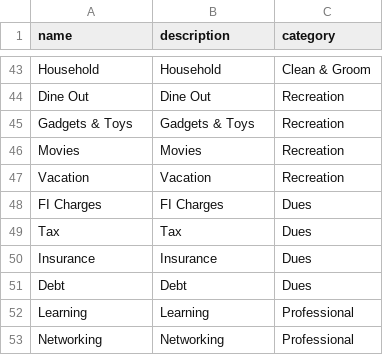
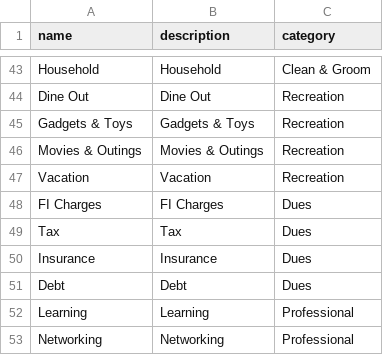
Before and after one commit to srininara/ayavyaya-server, a CSV file: db_loader/static_data/expense_subcategory.csv, drawn as a sheet; only a part is shown, gaps mark what is left out; removed rows and columns are numbered as before the commit, all else as after; the diff names each change by its address in the sheet, - before the commit and + after, or states it on an @@ line.

```diff
--- a/db_loader/static_data/expense_subcategory.csv
+++ b/db_loader/static_data/expense_subcategory.csv
-row 46: Movies | Movies | Recreation
+row 46: Movies & Outings | Movies & Outings | Recreation
```
Also changed, not shown: 8 other files.
